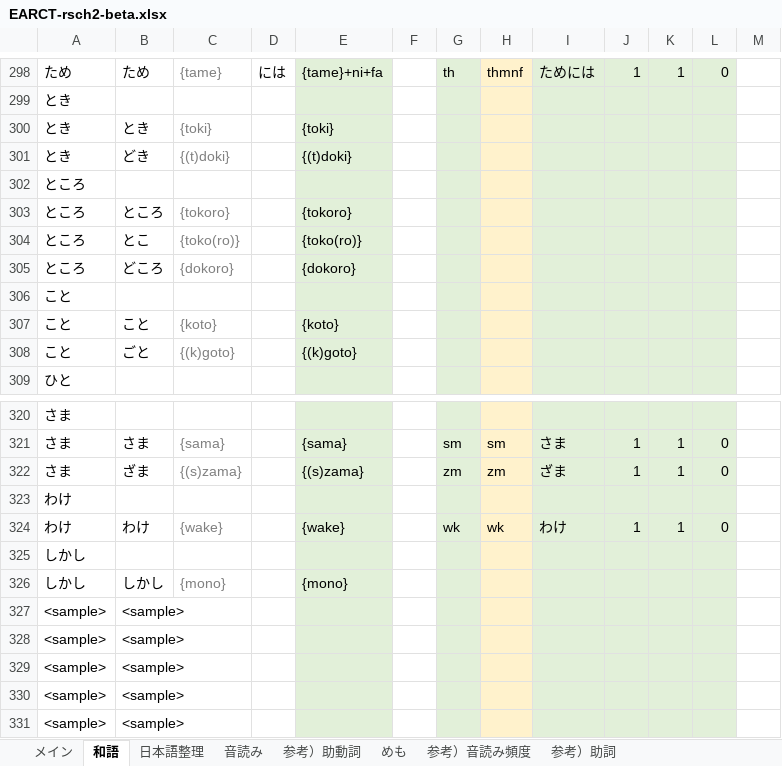
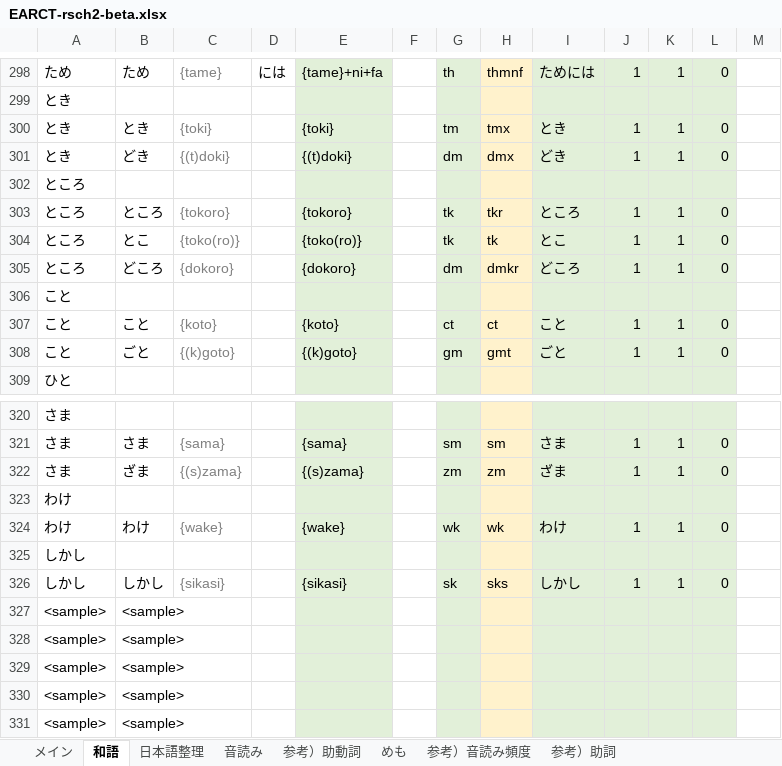
Before and after one commit to rytzk/SharePool, an Excel workbook: EARCT-rsch2-beta.xlsx, sheet 和語, drawn as a sheet; only a part is shown, gaps mark what is left out; values as stored, in another font and other column widths than the file's, no borders; conditional formats not drawn; removed rows and columns are numbered as before the commit, all else as after; the diff covers the shown part only; the diff names each change by its address in the sheet, - before the commit and + after, or states it on an @@ line.

```diff
--- a/EARCT-rsch2-beta.xlsx (sheet 和語)
+++ b/EARCT-rsch2-beta.xlsx (sheet 和語)
-G300: (empty)
+G300: tm
-H300: (empty)
+H300: tmx
-I300: (empty)
+I300: とき
-J300:J301: (empty)
+J300:J301: 1
-K300:K301: (empty)
+K300:K301: 1
-L300:L301: (empty)
+L300:L301: 0
-G301: (empty)
+G301: dm
-H301: (empty)
+H301: dmx
-I301: (empty)
+I301: どき
-G303:G304: (empty)
+G303:G304: tk
-H303: (empty)
+H303: tkr
-I303: (empty)
+I303: ところ
-J303:J305: (empty)
+J303:J305: 1
-K303:K305: (empty)
+K303:K305: 1
-L303:L305: (empty)
+L303:L305: 0
-H304: (empty)
+H304: tk
-I304: (empty)
+I304: とこ
-G305: (empty)
+G305: dm
-H305: (empty)
+H305: dmkr
-I305: (empty)
+I305: どころ
-G307: (empty)
+G307: ct
-H307: (empty)
+H307: ct
-I307: (empty)
+I307: こと
-J307:J308: (empty)
+J307:J308: 1
-K307:K308: (empty)
+K307:K308: 1
-L307:L308: (empty)
+L307:L308: 0
-G308: (empty)
+G308: gm
-H308: (empty)
+H308: gmt
-I308: (empty)
+I308: ごと
-row 326: しかし | しかし | {mono} |  | {mono}
+row 326: しかし | しかし | {sikasi} |  | {sikasi} |  | sk | sks | しかし | 1 | 1 | 0
```
Also changed, not shown: 77 edited cells elsewhere in this sheet, sheet メイン, sheet 音読み, formulas that keep their value, 1 other file.
